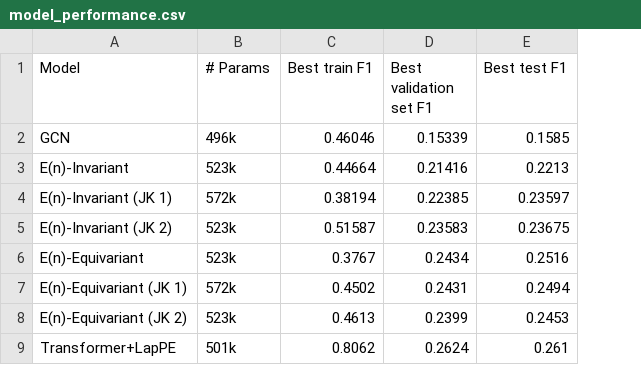
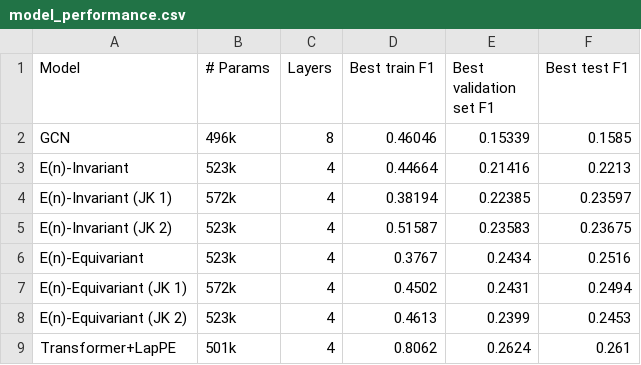
Before and after one commit to madhu221b/uva-dl2-team11, a CSV file: assets/summarised_data/model_performance.csv, drawn as a sheet; the diff names each change by its address in the sheet, - before the commit and + after, or states it on an @@ line.

Commit message:
update with layers

```diff
--- a/assets/summarised_data/model_performance.csv
+++ b/assets/summarised_data/model_performance.csv
+column C (Layers), rows 2-9: 8 | 4 | 4 | 4 | 4 | 4 | 4 | 4
```
Also changed, not shown: 2 other files.
